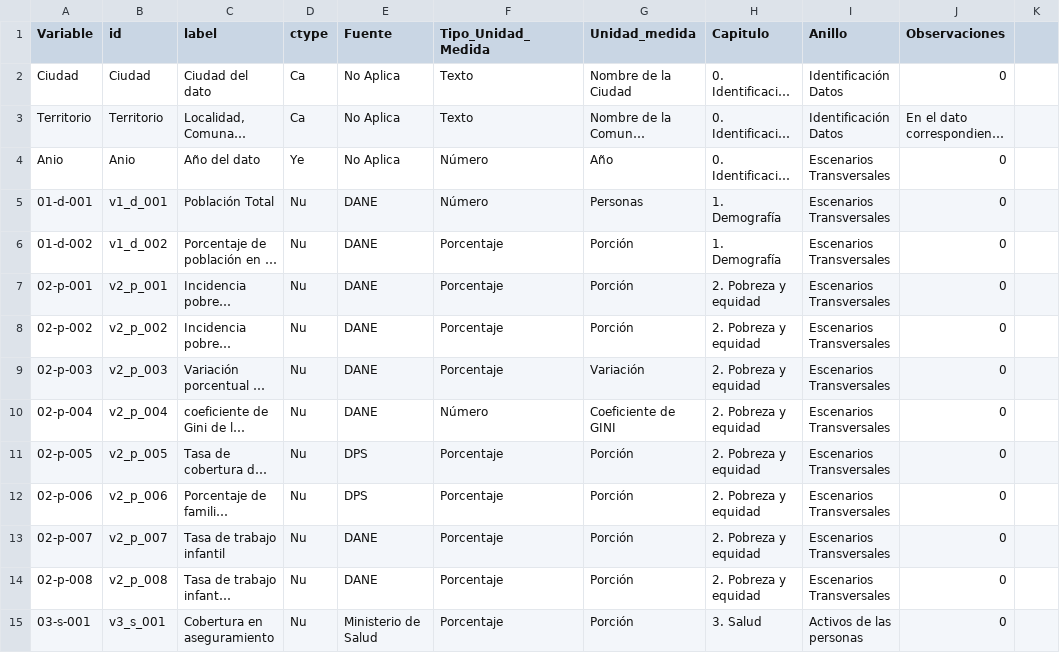
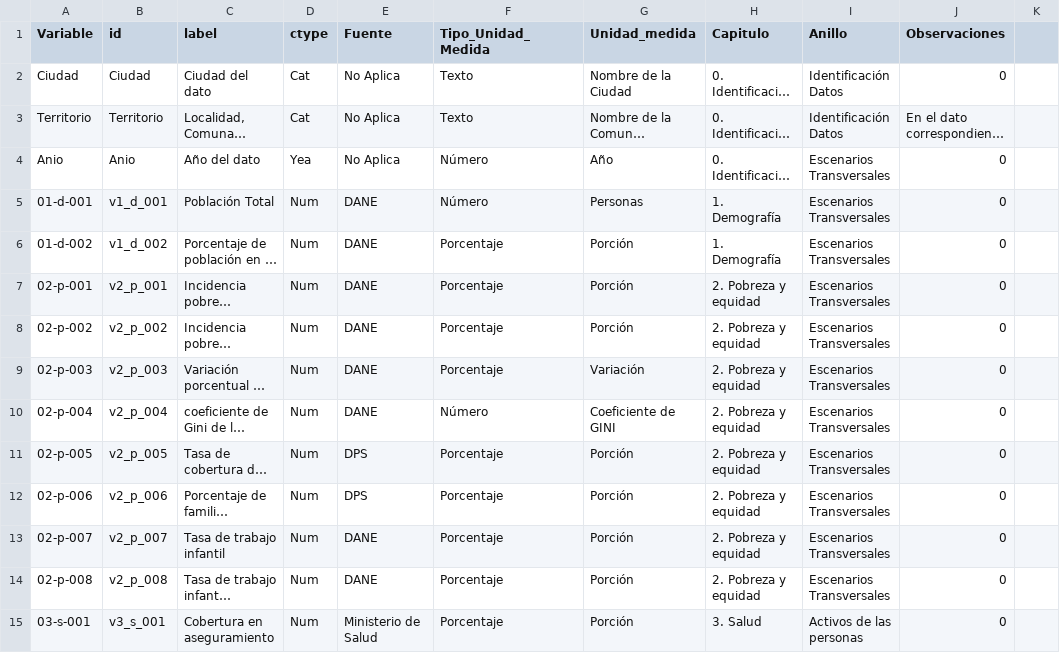
Before and after one commit to jpmarindiaz/datafringe, a CSV file: inst/fringes/objetivos/objetivos_comparada_dic_.csv, drawn as a sheet; only a part is shown; long unchanged cells end in …; the diff covers the shown part only; the diff names each change by its address in the sheet, - before the commit and + after, or states it on an @@ line.

```diff
--- a/inst/fringes/objetivos/objetivos_comparada_dic_.csv
+++ b/inst/fringes/objetivos/objetivos_comparada_dic_.csv
-D2:D3 (ctype): Ca
+D2:D3 (ctype): Cat
-D4 (ctype): Ye
+D4 (ctype): Yea
-D5:D15 (ctype): Nu
+D5:D15 (ctype): Num
```
Also changed, not shown: 113 edited cells elsewhere in this file, inst/fringes/objetivos/objetivos_cali_dic_.csv, inst/fringes/objetivos/objetivos_cartagena_dic_.csv, 31 other files.
